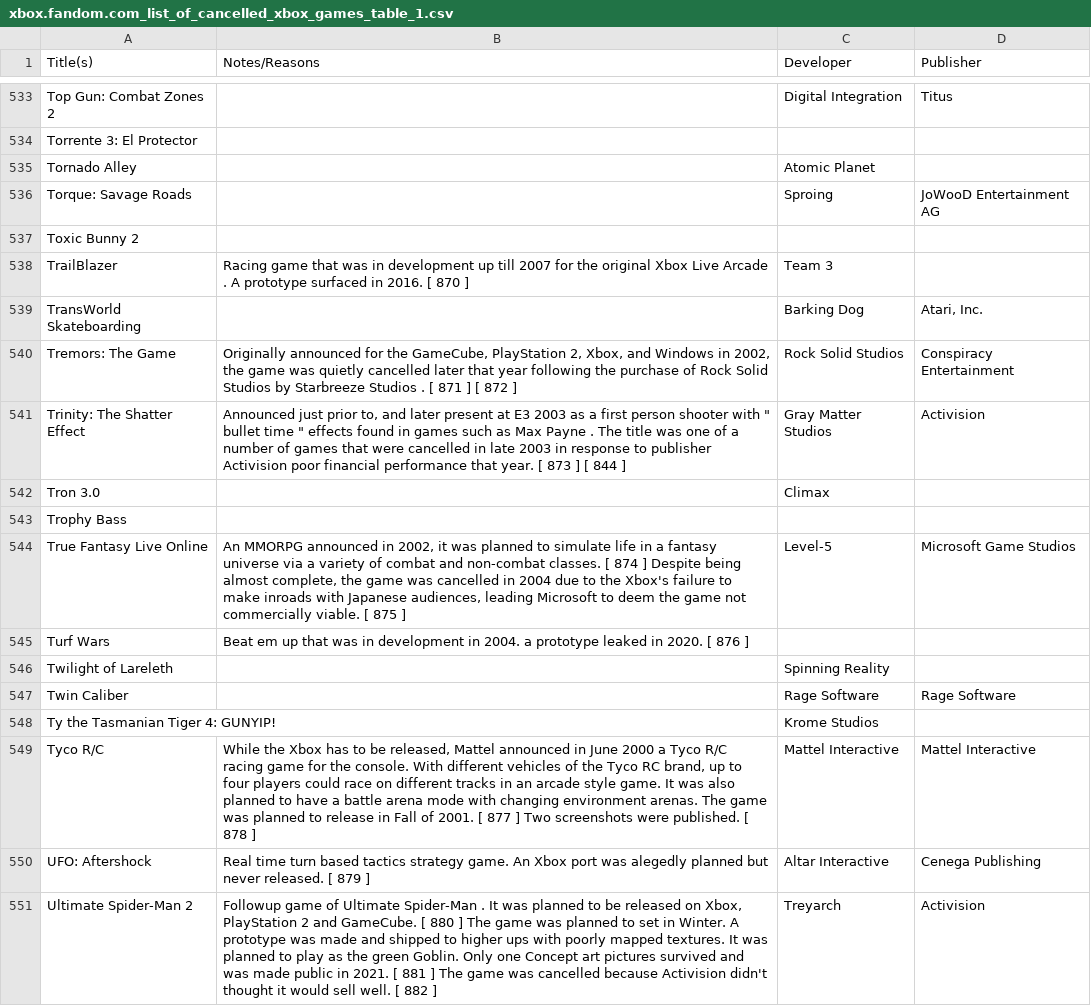
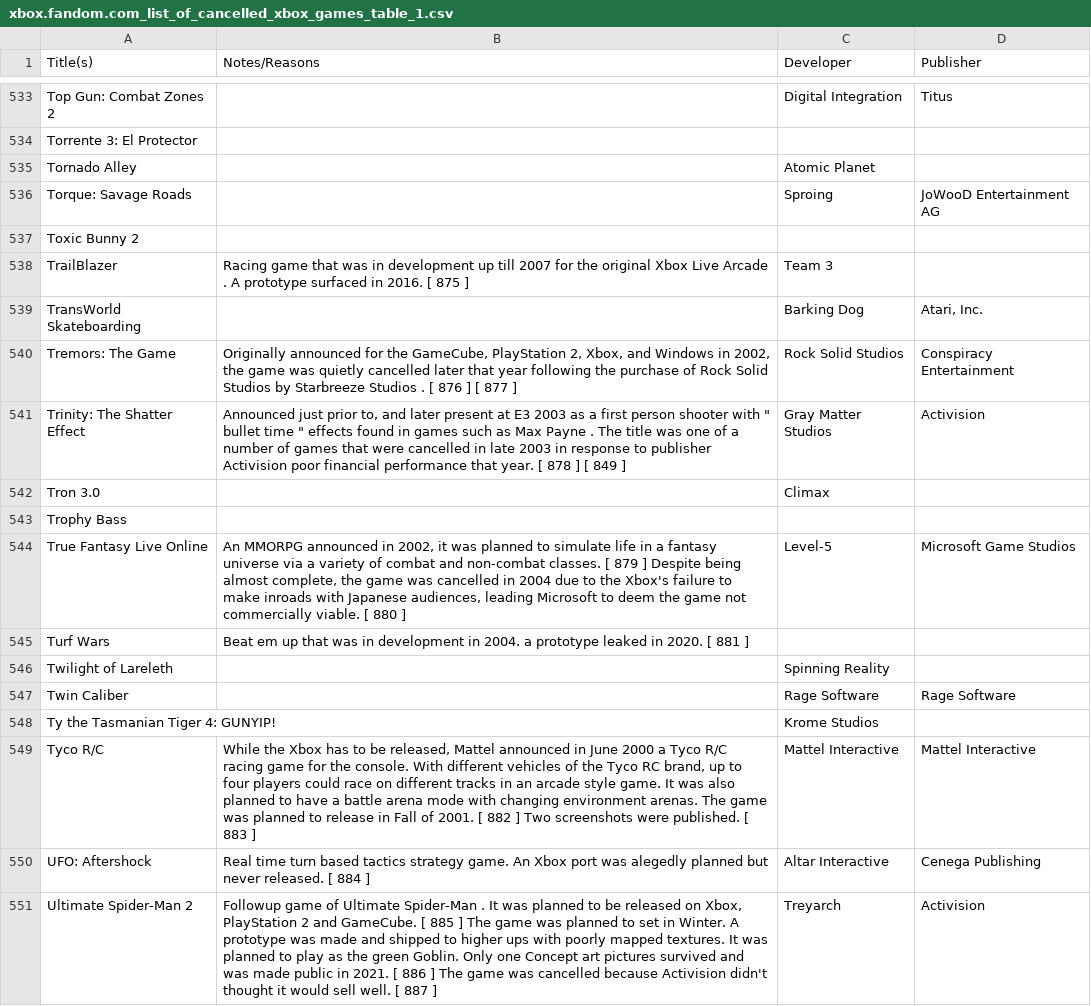
Before and after one commit to portellam/xbox-and-xbox-360-title-data, a CSV file: databases/csv/xbox.fandom.com_list_of_cancelled_xbox_games_table_1.csv, drawn as a sheet; only a part is shown, gaps mark what is left out; the diff covers the shown part only.

```diff
--- a/databases/csv/xbox.fandom.com_list_of_cancelled_xbox_games_table_1.csv
+++ b/databases/csv/xbox.fandom.com_list_of_cancelled_xbox_games_table_1.csv
@@ -539,10 +539,10 @@ Torque: Savage Roads,,Sproing,JoWooD Entertainment AG
 Toxic Bunny 2,,,
-TrailBlazer,Racing game that was in development up till 2007 for the original Xbox Live Arcade . A prototype surfaced in 2016. [ 870 ],Team 3,
+TrailBlazer,Racing game that was in development up till 2007 for the original Xbox Live Arcade . A prototype surfaced in 2016. [ 875 ],Team 3,
 TransWorld Skateboarding,,Barking Dog,"Atari, Inc."
-Tremors: The Game,"Originally announced for the GameCube, PlayStation 2, Xbox, and Windows in 2002, the game was quietly cancelled later that year following the purchase of Rock Solid Studios by Starbreeze Studios . [ 871 ] [ 872 ]",Rock Solid Studios,Conspiracy Entertainment
-Trinity: The Shatter Effect,"Announced just prior to, and later present at E3 2003 as a first person shooter with "" bullet time "" effects found in games such as Max Payne . The title was one of a number of games that were cancelled in late 2003 in response to publisher Activision poor financial performance that year. [ 873 ] [ 844 ]",Gray Matter Studios,Activision
+Tremors: The Game,"Originally announced for the GameCube, PlayStation 2, Xbox, and Windows in 2002, the game was quietly cancelled later that year following the purchase of Rock Solid Studios by Starbreeze Studios . [ 876 ] [ 877 ]",Rock Solid Studios,Conspiracy Entertainment
+Trinity: The Shatter Effect,"Announced just prior to, and later present at E3 2003 as a first person shooter with "" bullet time "" effects found in games such as Max Payne . The title was one of a number of games that were cancelled in late 2003 in response to publisher Activision poor financial performance that year. [ 878 ] [ 849 ]",Gray Matter Studios,Activision
 Tron 3.0,,Climax,
 Trophy Bass,,,
-True Fantasy Live Online,"An MMORPG announced in 2002, it was planned to simulate life in a fantasy universe via a variety of combat and non-combat classes. [ 874 ] Despite being almost complete, the game was cancelled in 2004 due to the Xbox's failure to make inroads with Japanese audiences, leading Microsoft to deem the game not commercially viable. [ 875 ]",Level-5,Microsoft Game Studios
-Turf Wars,Beat em up that was in development in 2004. a prototype leaked in 2020. [ 876 ],,
+True Fantasy Live Online,"An MMORPG announced in 2002, it was planned to simulate life in a fantasy universe via a variety of combat and non-combat classes. [ 879 ] Despite being almost complete, the game was cancelled in 2004 due to the Xbox's failure to make inroads with Japanese audiences, leading Microsoft to deem the game not commercially viable. [ 880 ]",Level-5,Microsoft Game Studios
+Turf Wars,Beat em up that was in development in 2004. a prototype leaked in 2020. [ 881 ],,
 Twilight of Lareleth,,Spinning Reality,
@@ -550,4 +550,4 @@ Twin Caliber,,Rage Software,Rage Software
 Ty the Tasmanian Tiger 4: GUNYIP!,,Krome Studios,
-Tyco R/C,"While the Xbox has to be released, Mattel announced in June 2000 a Tyco R/C racing game for the console. With different vehicles of the Tyco RC brand, up to four players could race on different tracks in an arcade style game. It was also planned to have a battle arena mode with changing environment arenas. The game was planned to release in Fall of 2001. [ 877 ] Two screenshots were published. [ 878 ]",Mattel Interactive,Mattel Interactive
-UFO: Aftershock,Real time turn based tactics strategy game. An Xbox port was alegedly planned but never released. [ 879 ],Altar Interactive,Cenega Publishing
-Ultimate Spider-Man 2,"Followup game of Ultimate Spider-Man . It was planned to be released on Xbox, PlayStation 2 and GameCube. [ 880 ] The game was planned to set in Winter. A prototype was made and shipped to higher ups with poorly mapped textures. It was planned to play as the green Goblin. Only one Concept art pictures survived and was made public in 2021. [ 881 ] The game was cancelled because Activision didn't thought it would sell well. [ 882 ]",Treyarch,Activision
+Tyco R/C,"While the Xbox has to be released, Mattel announced in June 2000 a Tyco R/C racing game for the console. With different vehicles of the Tyco RC brand, up to four players could race on different tracks in an arcade style game. It was also planned to have a battle arena mode with changing environment arenas. The game was planned to release in Fall of 2001. [ 882 ] Two screenshots were published. [ 883 ]",Mattel Interactive,Mattel Interactive
+UFO: Aftershock,Real time turn based tactics strategy game. An Xbox port was alegedly planned but never released. [ 884 ],Altar Interactive,Cenega Publishing
+Ultimate Spider-Man 2,"Followup game of Ultimate Spider-Man . It was planned to be released on Xbox, PlayStation 2 and GameCube. [ 885 ] The game was planned to set in Winter. A prototype was made and shipped to higher ups with poorly mapped textures. It was planned to play as the green Goblin. Only one Concept art pictures survived and was made public in 2021. [ 886 ] The game was cancelled because Activision didn't thought it would sell well. [ 887 ]",Treyarch,Activision
```
Also changed, not shown: 78 edited cells elsewhere in this file, databases/csv/wikipedia.org_xbox_games_compatible_with_xbox_360_table_2.csv, 3 other files.
